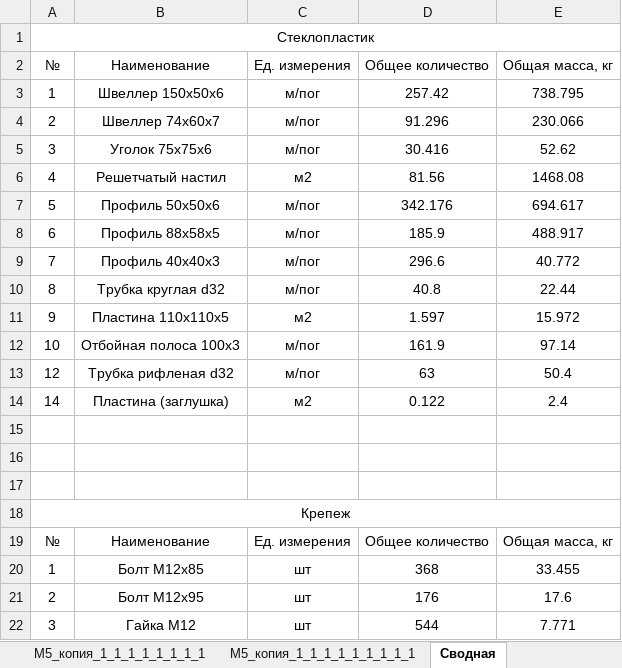
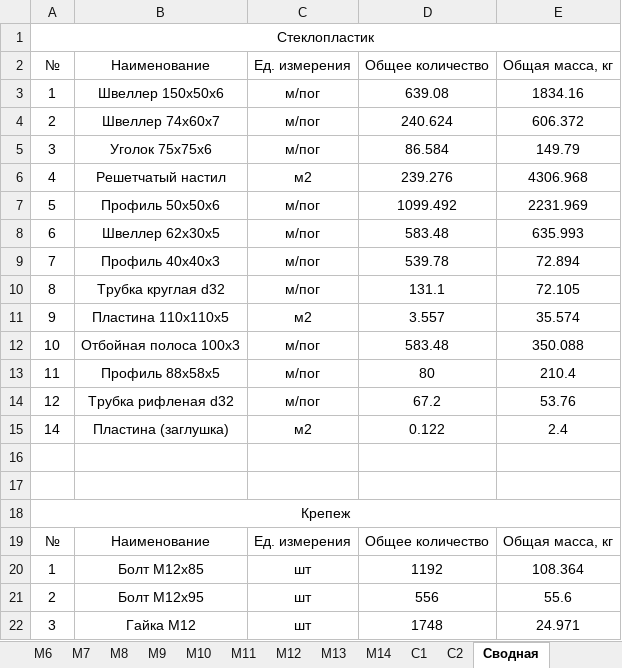
Before and after one commit to Omarvarl/WalkWaysCalc, an Excel workbook: app/temp/Table.xlsx, sheet Сводная, drawn as a sheet; only a part is shown; values as stored, in another font and other column widths than the file's, no borders; removed rows and columns are numbered as before the commit, all else as after; the diff covers the shown part only; the diff names each change by its address in the sheet, - before the commit and + after, or states it on an @@ line.

```diff
--- a/app/temp/Table.xlsx (sheet Сводная)
+++ b/app/temp/Table.xlsx (sheet Сводная)
-sheet tab: М5_копия_1_1_1_1_1_1_1_1
-sheet tab: М5_копия_1_1_1_1_1_1_1_1_1
+sheet tab: М6
-D3 (Общее количество): 257.42
+D3 (Общее количество): 639.08
-E3 (Общая масса, кг): 738.795
+E3 (Общая масса, кг): 1834.16
-D4 (Общее количество): 91.296
+D4 (Общее количество): 240.624
-E4 (Общая масса, кг): 230.066
+E4 (Общая масса, кг): 606.372
-D5 (Общее количество): 30.416
+D5 (Общее количество): 86.584
-E5 (Общая масса, кг): 52.62
+E5 (Общая масса, кг): 149.79
-D6 (Общее количество): 81.56
+D6 (Общее количество): 239.276
-E6 (Общая масса, кг): 1468.08
+E6 (Общая масса, кг): 4306.968
-D7 (Общее количество): 342.176
+D7 (Общее количество): 1099.492
-E7 (Общая масса, кг): 694.617
+E7 (Общая масса, кг): 2231.969
-B8 (Наименование): Профиль 88x58x5
+B8 (Наименование): Швеллер 62x30x5
-D8 (Общее количество): 185.9
+D8 (Общее количество): 583.48
-E8 (Общая масса, кг): 488.917
+E8 (Общая масса, кг): 635.993
-D9 (Общее количество): 296.6
+D9 (Общее количество): 539.78
-E9 (Общая масса, кг): 40.772
+E9 (Общая масса, кг): 72.894
-D10 (Общее количество): 40.8
+D10 (Общее количество): 131.1
-E10 (Общая масса, кг): 22.44
+E10 (Общая масса, кг): 72.105
-D11 (Общее количество): 1.597
+D11 (Общее количество): 3.557
-E11 (Общая масса, кг): 15.972
+E11 (Общая масса, кг): 35.574
-D12 (Общее количество): 161.9
+D12 (Общее количество): 583.48
-E12 (Общая масса, кг): 97.14
+E12 (Общая масса, кг): 350.088
+row 13: 11 | Профиль 88x58x5 | м/пог | 80 | 210.4
-D14 (Общее количество): 63
+D14 (Общее количество): 67.2
-E14 (Общая масса, кг): 50.4
+E14 (Общая масса, кг): 53.76
-row 15: (empty)
-D20 (Общее количество): 368
+D20 (Общее количество): 1192
-E20 (Общая масса, кг): 33.455
+E20 (Общая масса, кг): 108.364
-D21 (Общее количество): 176
+D21 (Общее количество): 556
-E21 (Общая масса, кг): 17.6
+E21 (Общая масса, кг): 55.6
-D22 (Общее количество): 544
+D22 (Общее количество): 1748
-E22 (Общая масса, кг): 7.771
+E22 (Общая масса, кг): 24.971
```
Also changed, not shown: 1 added row, 3 removed rows and 37 edited cells elsewhere in this sheet, sheet С2, sheet М8, sheet М7, sheet М12, sheet М13, sheet М2, 9 more sheets, other sheet tabs, 2 other files.
